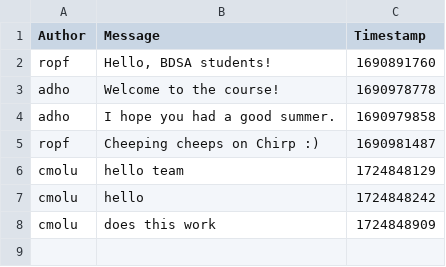
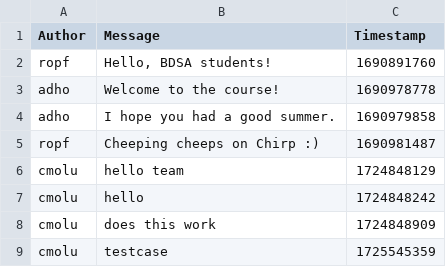
Before and after one commit to ITU-BDSA2024-GROUP12/Chirp, a CSV file: Chirp.CLI/chirp_cli_db.csv, drawn as a sheet; the diff names each change by its address in the sheet, - before the commit and + after, or states it on an @@ line.

```diff
--- a/Chirp.CLI/chirp_cli_db.csv
+++ b/Chirp.CLI/chirp_cli_db.csv
+row 9: cmolu | testcase | 1725545359
```
Also changed, not shown: 1 other file.
